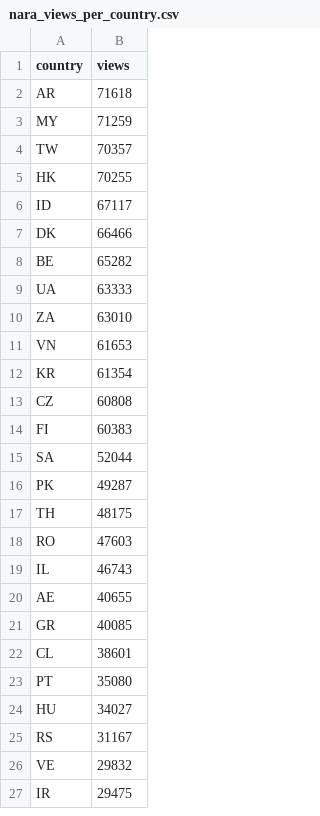
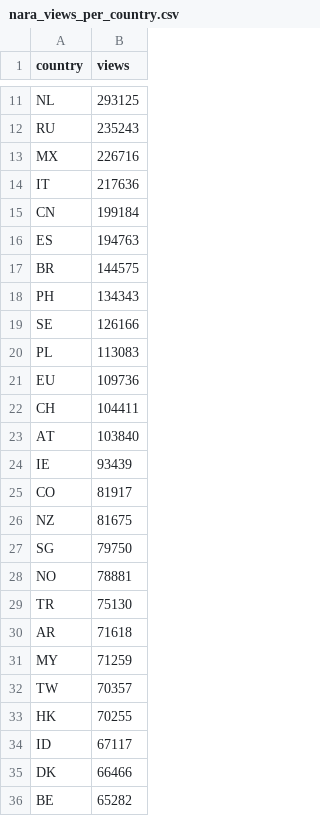
Before and after one commit to Commonists/limn-glam, a CSV file: datafiles/nara_views_per_country.csv, drawn as a sheet; only a part is shown, gaps mark what is left out; the shorter side is filled out with more unchanged rows; the diff covers the shown part only.

Commit message:
Fix NARA views per location dataset
I mistakenly removed the top data when adding the full data...

```diff
--- a/datafiles/nara_views_per_country.csv
+++ b/datafiles/nara_views_per_country.csv
@@ -2 +11,20 @@ country,views
+NL,293125
+RU,235243
+MX,226716
+IT,217636
+CN,199184
+ES,194763
+BR,144575
+PH,134343
+SE,126166
+PL,113083
+EU,109736
+CH,104411
+AT,103840
+IE,93439
+CO,81917
+NZ,81675
+SG,79750
+NO,78881
+TR,75130
 AR,71618
```
Also changed, not shown: 9 added rows elsewhere in this file.
